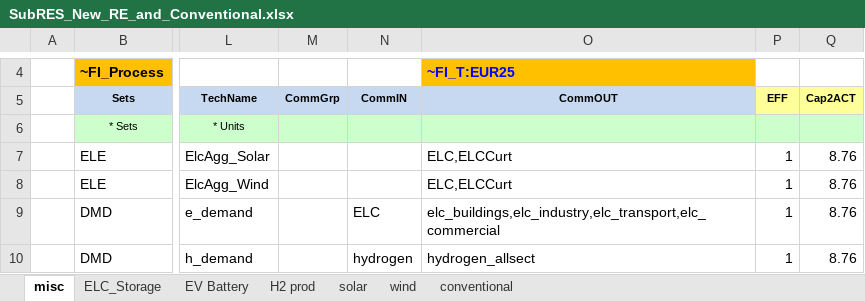
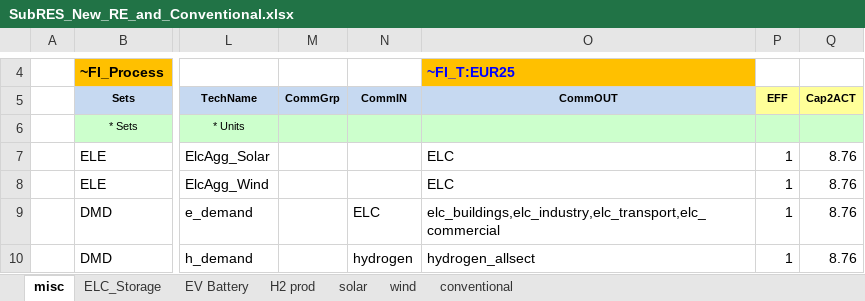
Before and after one commit to kraik98/ee-times, an Excel workbook: VerveStacks_EST/SubRES_Tmpl/SubRES_New_RE_and_Conventional.xlsx, sheet misc, drawn as a sheet; only a part is shown, gaps mark what is left out; values as stored, in another font and other column widths than the file's, no borders; the diff names each change by its address in the sheet, - before the commit and + after, or states it on an @@ line.

```diff
--- a/VerveStacks_EST/SubRES_Tmpl/SubRES_New_RE_and_Conventional.xlsx (sheet misc)
+++ b/VerveStacks_EST/SubRES_Tmpl/SubRES_New_RE_and_Conventional.xlsx (sheet misc)
-O7:O8 (CommOUT): ELC,ELCCurt
+O7:O8 (CommOUT): ELC
```
Also changed, not shown: sheet conventional, sheet ELC_Storage, VerveStacks_EST/vt_EST_ELC_v1.xlsx.
